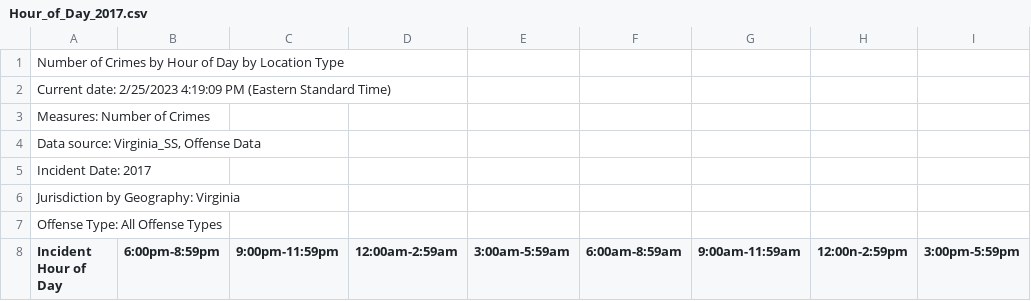
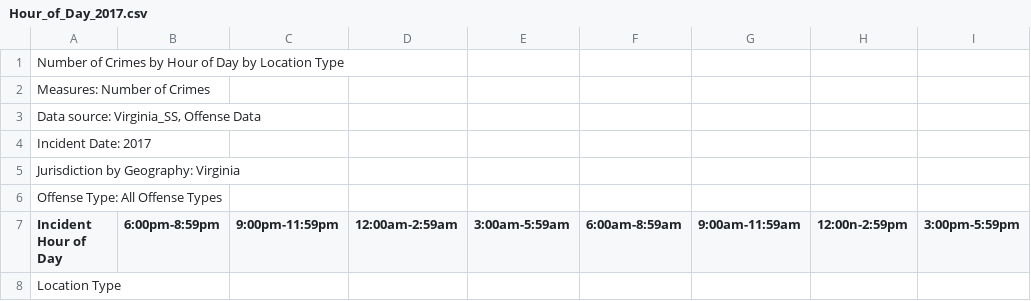
Before and after one commit to rpsantos06/Case-Study-Crimes, a CSV file: Hour_of_Day_2017.csv, drawn as a sheet; only a part is shown; the shorter side is filled out with more unchanged rows; the diff names each change by its address in the sheet, - before the commit and + after, or states it on an @@ line.

```diff
--- a/Hour_of_Day_2017.csv
+++ b/Hour_of_Day_2017.csv
-row 2: Current date: 2/25/2023 4:19:09 PM (Eastern Standard Time)
```
Also changed, not shown: Hour_of_Day_2018.csv, Hour_of_Day_2019.csv, 2 other files.
